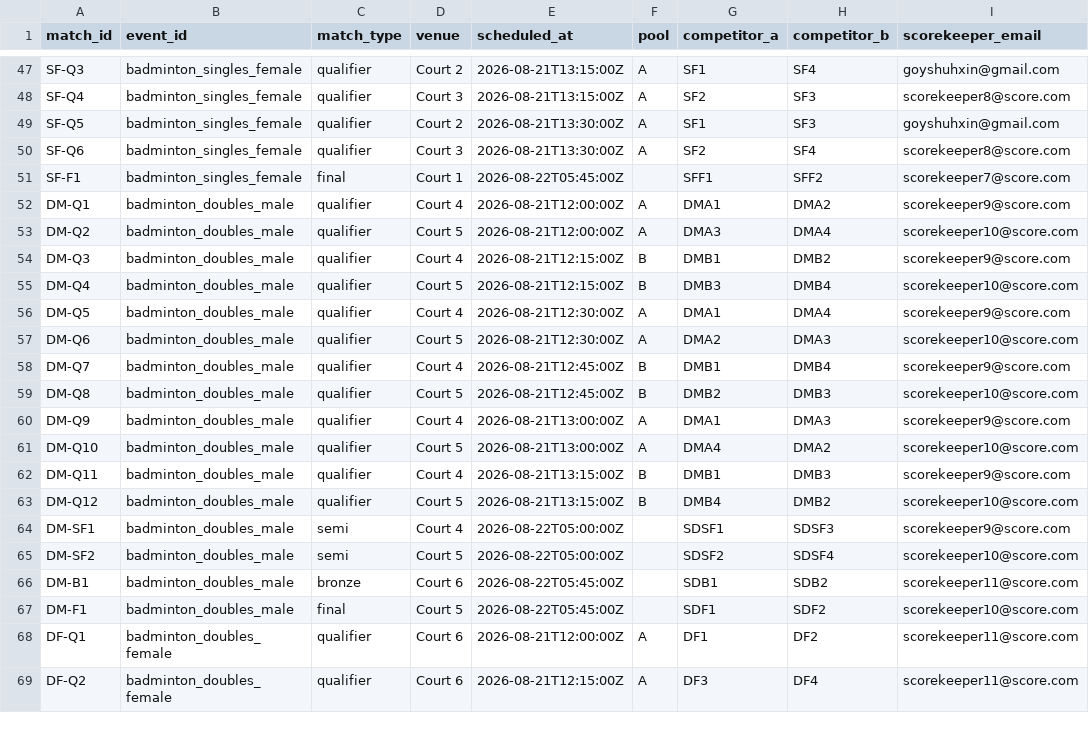
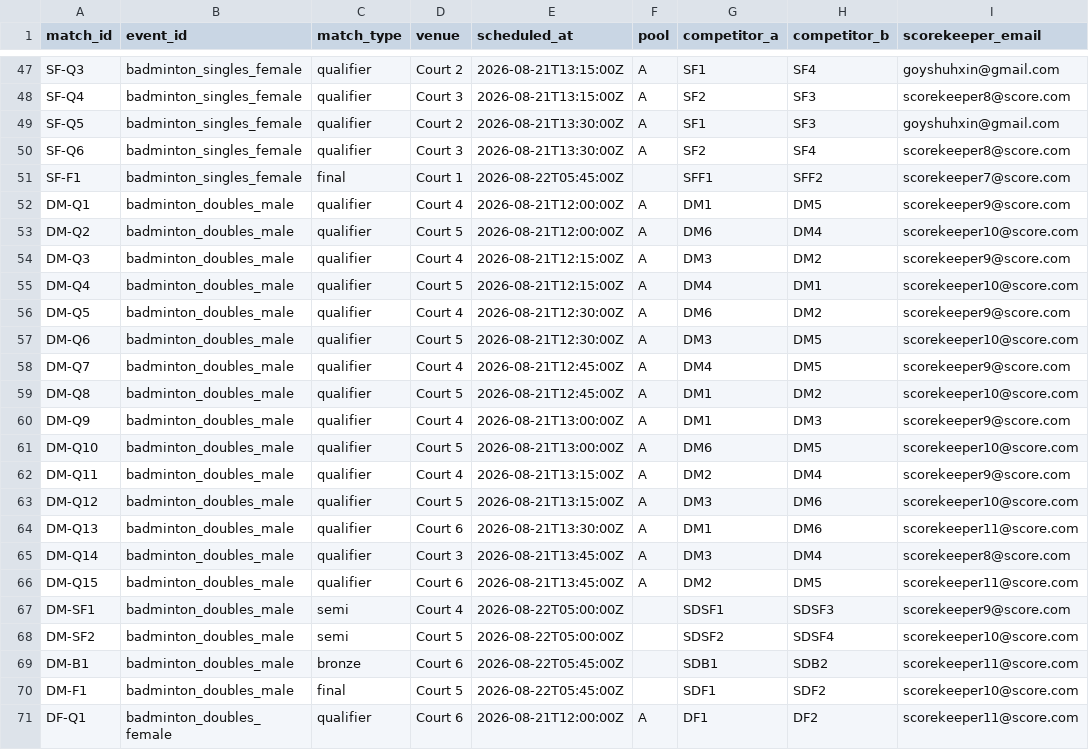
Before and after one commit to HY-Yap/hcibs-sportsfiesta, a CSV file: data/matches.csv, drawn as a sheet; only a part is shown, gaps mark what is left out; the shorter side is filled out with more unchanged rows; the diff covers the shown part only.

```diff
--- a/data/matches.csv
+++ b/data/matches.csv
@@ -51,14 +51,17 @@ SF-Q6,badminton_singles_female,qualifier,Court 3,2026-08-21T13:30:00Z,A,SF2,SF4,
 SF-F1,badminton_singles_female,final,Court 1,2026-08-22T05:45:00Z,,SFF1,SFF2,scorekeeper7@score.com
-DM-Q1,badminton_doubles_male,qualifier,Court 4,2026-08-21T12:00:00Z,A,DMA1,DMA2,scorekeeper9@score.com
-DM-Q2,badminton_doubles_male,qualifier,Court 5,2026-08-21T12:00:00Z,A,DMA3,DMA4,scorekeeper10@score.com
-DM-Q3,badminton_doubles_male,qualifier,Court 4,2026-08-21T12:15:00Z,B,DMB1,DMB2,scorekeeper9@score.com
-DM-Q4,badminton_doubles_male,qualifier,Court 5,2026-08-21T12:15:00Z,B,DMB3,DMB4,scorekeeper10@score.com
-DM-Q5,badminton_doubles_male,qualifier,Court 4,2026-08-21T12:30:00Z,A,DMA1,DMA4,scorekeeper9@score.com
-DM-Q6,badminton_doubles_male,qualifier,Court 5,2026-08-21T12:30:00Z,A,DMA2,DMA3,scorekeeper10@score.com
-DM-Q7,badminton_doubles_male,qualifier,Court 4,2026-08-21T12:45:00Z,B,DMB1,DMB4,scorekeeper9@score.com
-DM-Q8,badminton_doubles_male,qualifier,Court 5,2026-08-21T12:45:00Z,B,DMB2,DMB3,scorekeeper10@score.com
-DM-Q9,badminton_doubles_male,qualifier,Court 4,2026-08-21T13:00:00Z,A,DMA1,DMA3,scorekeeper9@score.com
-DM-Q10,badminton_doubles_male,qualifier,Court 5,2026-08-21T13:00:00Z,A,DMA4,DMA2,scorekeeper10@score.com
-DM-Q11,badminton_doubles_male,qualifier,Court 4,2026-08-21T13:15:00Z,B,DMB1,DMB3,scorekeeper9@score.com
-DM-Q12,badminton_doubles_male,qualifier,Court 5,2026-08-21T13:15:00Z,B,DMB4,DMB2,scorekeeper10@score.com
+DM-Q1,badminton_doubles_male,qualifier,Court 4,2026-08-21T12:00:00Z,A,DM1,DM5,scorekeeper9@score.com
+DM-Q2,badminton_doubles_male,qualifier,Court 5,2026-08-21T12:00:00Z,A,DM6,DM4,scorekeeper10@score.com
+DM-Q3,badminton_doubles_male,qualifier,Court 4,2026-08-21T12:15:00Z,A,DM3,DM2,scorekeeper9@score.com
+DM-Q4,badminton_doubles_male,qualifier,Court 5,2026-08-21T12:15:00Z,A,DM4,DM1,scorekeeper10@score.com
+DM-Q5,badminton_doubles_male,qualifier,Court 4,2026-08-21T12:30:00Z,A,DM6,DM2,scorekeeper9@score.com
+DM-Q6,badminton_doubles_male,qualifier,Court 5,2026-08-21T12:30:00Z,A,DM3,DM5,scorekeeper10@score.com
+DM-Q7,badminton_doubles_male,qualifier,Court 4,2026-08-21T12:45:00Z,A,DM4,DM5,scorekeeper9@score.com
+DM-Q8,badminton_doubles_male,qualifier,Court 5,2026-08-21T12:45:00Z,A,DM1,DM2,scorekeeper10@score.com
+DM-Q9,badminton_doubles_male,qualifier,Court 4,2026-08-21T13:00:00Z,A,DM1,DM3,scorekeeper9@score.com
+DM-Q10,badminton_doubles_male,qualifier,Court 5,2026-08-21T13:00:00Z,A,DM6,DM5,scorekeeper10@score.com
+DM-Q11,badminton_doubles_male,qualifier,Court 4,2026-08-21T13:15:00Z,A,DM2,DM4,scorekeeper9@score.com
+DM-Q12,badminton_doubles_male,qualifier,Court 5,2026-08-21T13:15:00Z,A,DM3,DM6,scorekeeper10@score.com
+DM-Q13,badminton_doubles_male,qualifier,Court 6,2026-08-21T13:30:00Z,A,DM1,DM6,scorekeeper11@score.com
+DM-Q14,badminton_doubles_male,qualifier,Court 3,2026-08-21T13:45:00Z,A,DM3,DM4,scorekeeper8@score.com
+DM-Q15,badminton_doubles_male,qualifier,Court 6,2026-08-21T13:45:00Z,A,DM2,DM5,scorekeeper11@score.com
 DM-SF1,badminton_doubles_male,semi,Court 4,2026-08-22T05:00:00Z,,SDSF1,SDSF3,scorekeeper9@score.com
```
Also changed, not shown: 2 removed rows and 9 edited cells elsewhere in this file, data/players.csv, data/teams.csv.
